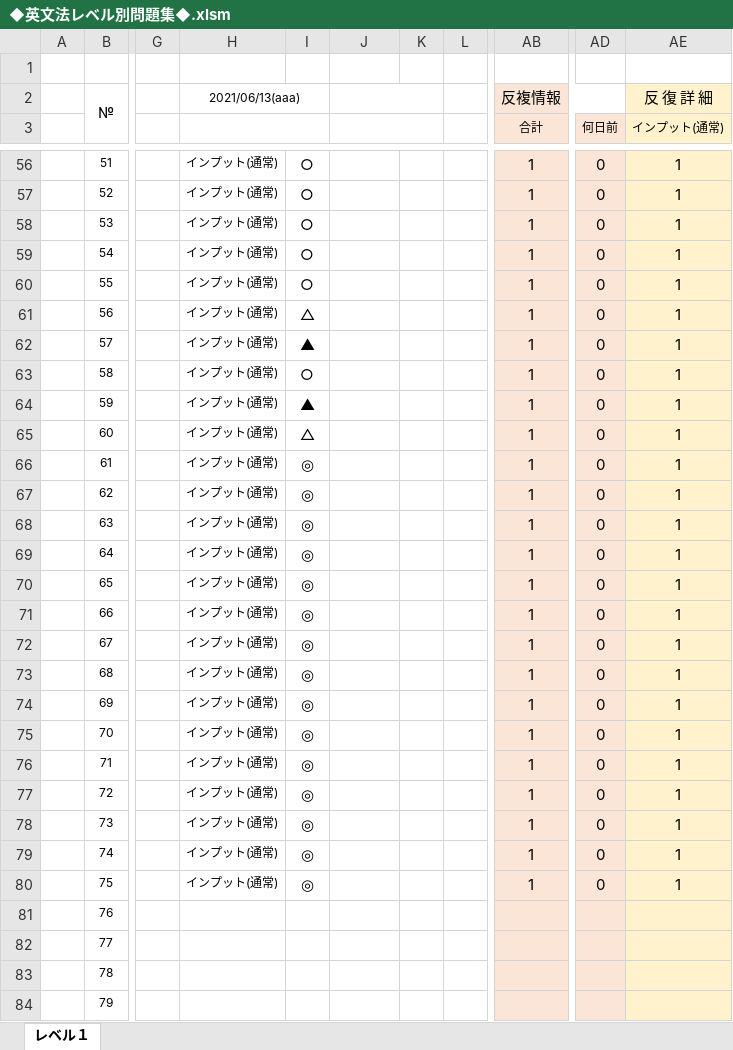
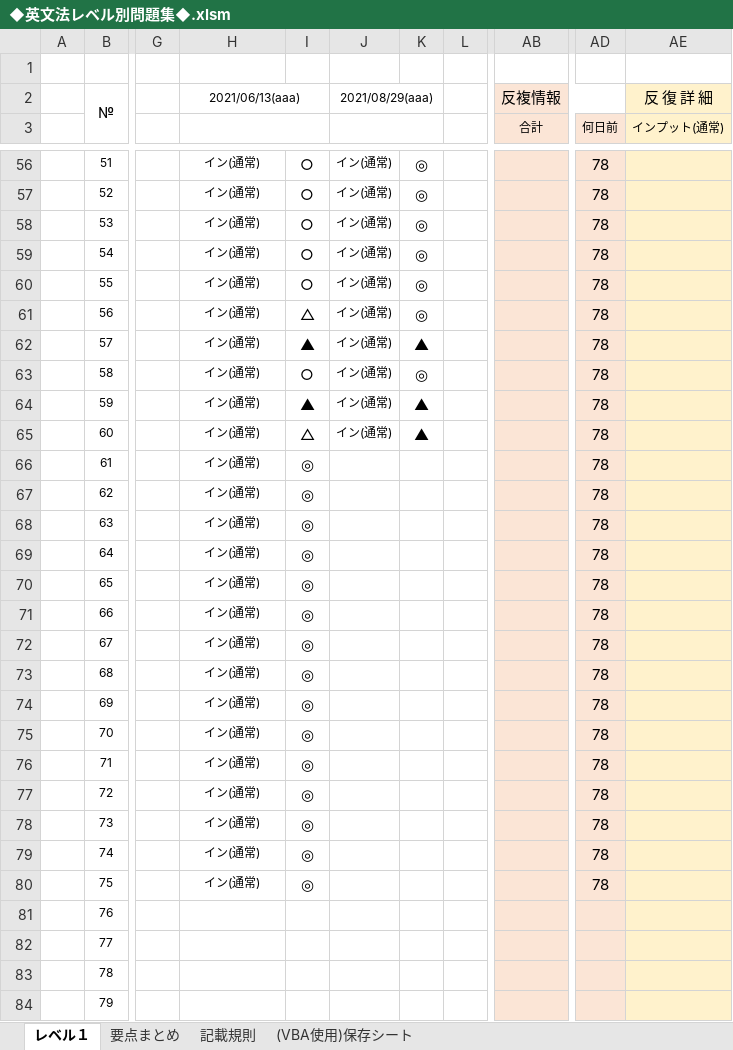
Before and after one commit to roshihie/English, an Excel workbook: ◆英文法レベル別問題集◆.xlsm, sheet レベル１, drawn as a sheet; only a part is shown, gaps mark what is left out; values as stored, in another font and other column widths than the file's, no borders; charts and pictures and conditional formats not drawn; the diff covers the shown part only; the diff names each change by its address in the sheet, - before the commit and + after, or states it on an @@ line.

```diff
--- a/◆英文法レベル別問題集◆.xlsm (sheet レベル１)
+++ b/◆英文法レベル別問題集◆.xlsm (sheet レベル１)
+sheet tab: 要点まとめ
+sheet tab: 記載規則
+sheet tab: (VBA使用)保存シート
-J2: (empty)
+J2: 2021/08/29(aaa)
-H56:H80: インプット(通常)
+H56:H80: イン(通常)
-J56:J65: (empty)
+J56:J65: イン(通常)
-K56:K61: (empty)
+K56:K61: ◎
-AB56:AB80 (合計): 1
+AB56:AB80 (合計): (empty)
-AD56:AD80 (何日前): 0
+AD56:AD80 (何日前): 78
-AE56:AE80 (インプット(通常)): 1
+AE56:AE80 (インプット(通常)): (empty)
-K62: (empty)
+K62: ▲
-K63: (empty)
+K63: ◎
-K64:K65: (empty)
+K64:K65: ▲
```
Also changed, not shown: 380 edited cells elsewhere in this sheet, charts or pictures, ◆英文暗記一覧◆.xlsm, 8 other files.
